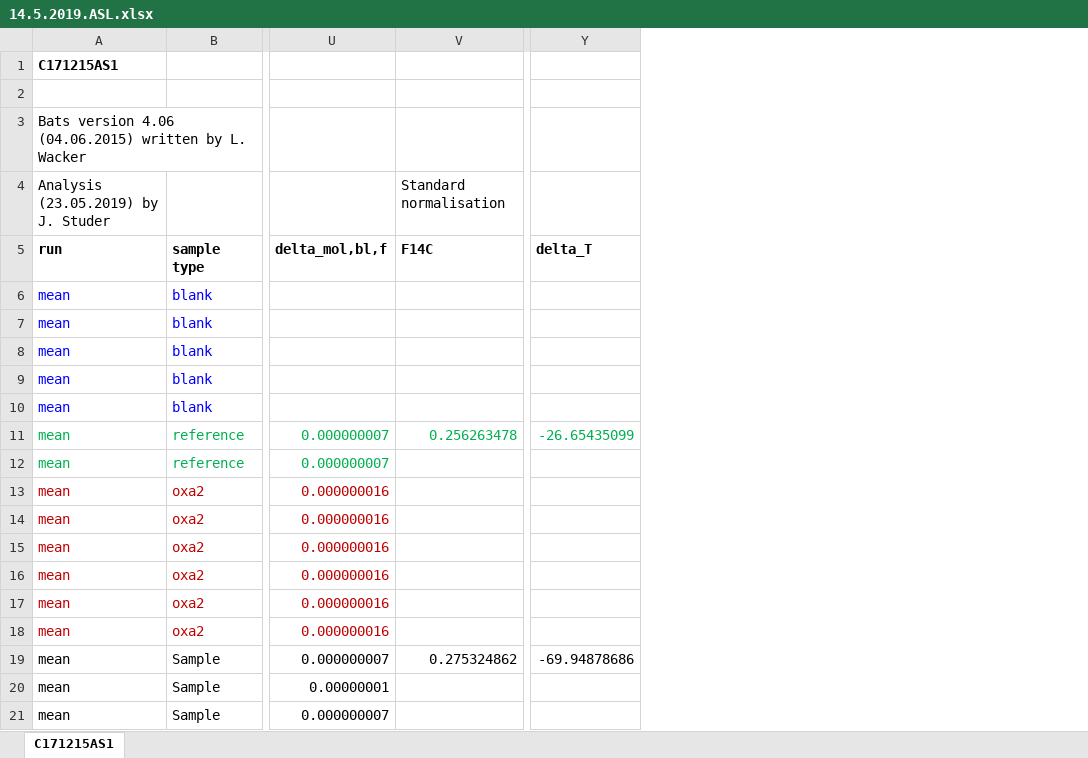
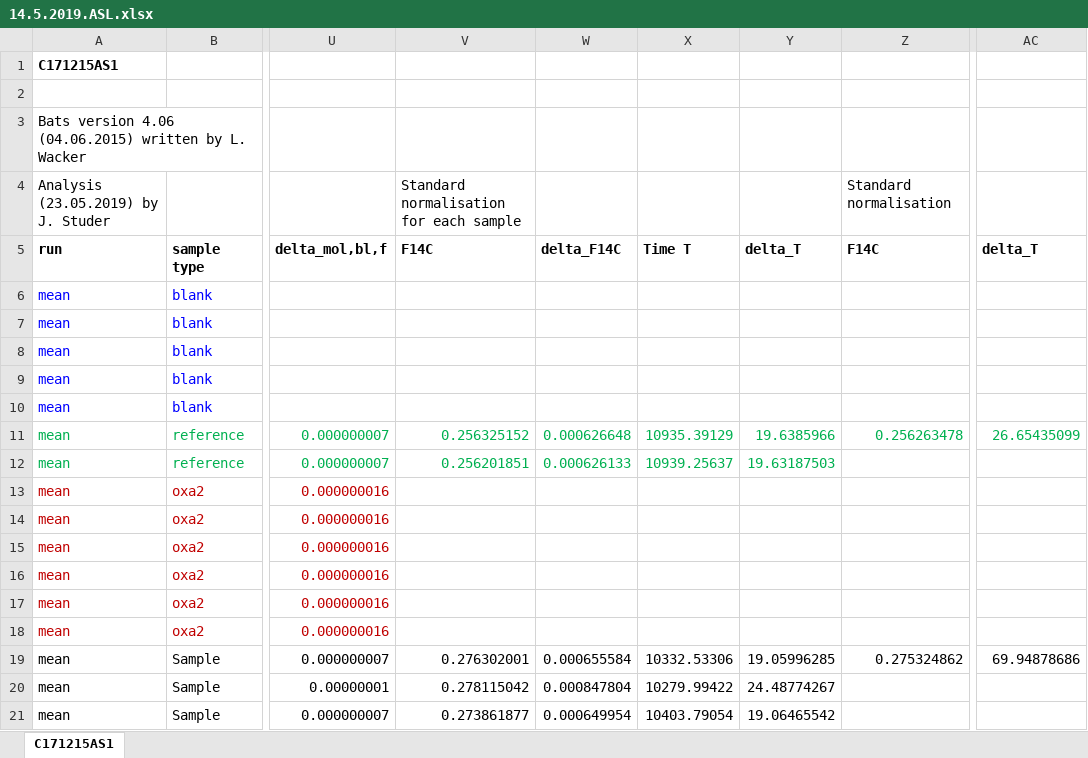
Before and after one commit to jejestern/Radiocarbon-dating, an Excel workbook: 14.5.2019.ASL.xlsx, sheet C171215AS1, drawn as a sheet; only a part is shown, gaps mark what is left out; values as stored, in another font and other column widths than the file's, no borders; addresses are those after the commit; the diff names each change by its address in the sheet, - before the commit and + after, or states it on an @@ line.

Commit message:
Add files via upload

```diff
--- a/14.5.2019.ASL.xlsx (sheet C171215AS1)
+++ b/14.5.2019.ASL.xlsx (sheet C171215AS1)
+column V (F14C), row 4: Standard normalisation for each sample; rows 11-21: 0.256325152 | 0.256201851 |  |  |  |  |  |  | 0.276302001 | 0.278115042 | 0.273861877
+column W (delta_F14C), rows 11-21: 0.000626648 | 0.000626133 |  |  |  |  |  |  | 0.000655584 | 0.000847804 | 0.000649954
+column X (Time T), rows 11-21: 10935.39129 | 10939.25637 |  |  |  |  |  |  | 10332.53306 | 10279.99422 | 10403.79054
+column Y (delta_T), rows 11-21: 19.6385966 | 19.63187503 |  |  |  |  |  |  | 19.05996285 | 24.48774267 | 19.06465542
-AC11 (delta_T): -26.65435099
+AC11 (delta_T): 26.65435099
-AC19 (delta_T): -69.94878686
+AC19 (delta_T): 69.94878686
```
Also changed, not shown: formulas that keep their value.
